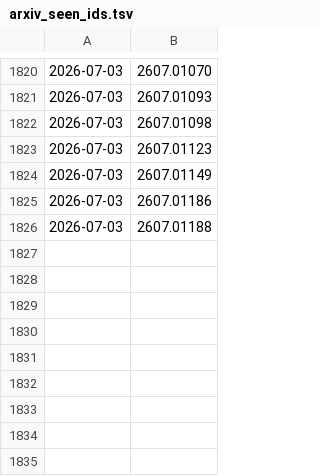
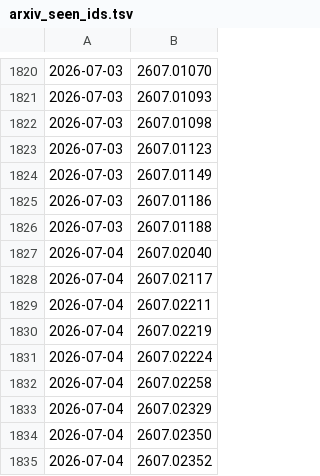
Before and after one commit to Canteen-Guy/daily-papers, a TSV file: papers/arxiv_seen_ids.tsv, drawn as a sheet; only a part is shown, gaps mark what is left out.

```diff
--- a/papers/arxiv_seen_ids.tsv
+++ b/papers/arxiv_seen_ids.tsv
@@ -1826 +1826,10 @@
 2026-07-03	2607.01188
+2026-07-04	2607.02040
+2026-07-04	2607.02117
+2026-07-04	2607.02211
+2026-07-04	2607.02219
+2026-07-04	2607.02224
+2026-07-04	2607.02258
+2026-07-04	2607.02329
+2026-07-04	2607.02350
+2026-07-04	2607.02352
```
Also changed, not shown: 2 other files.
